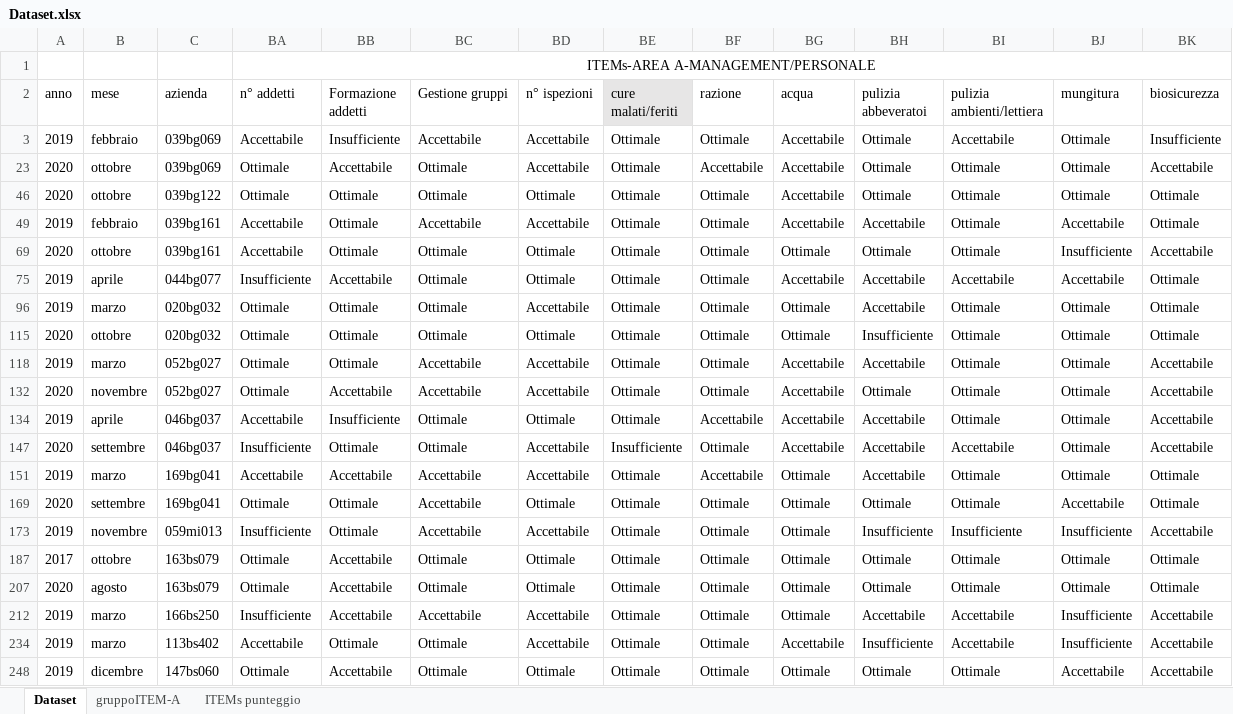
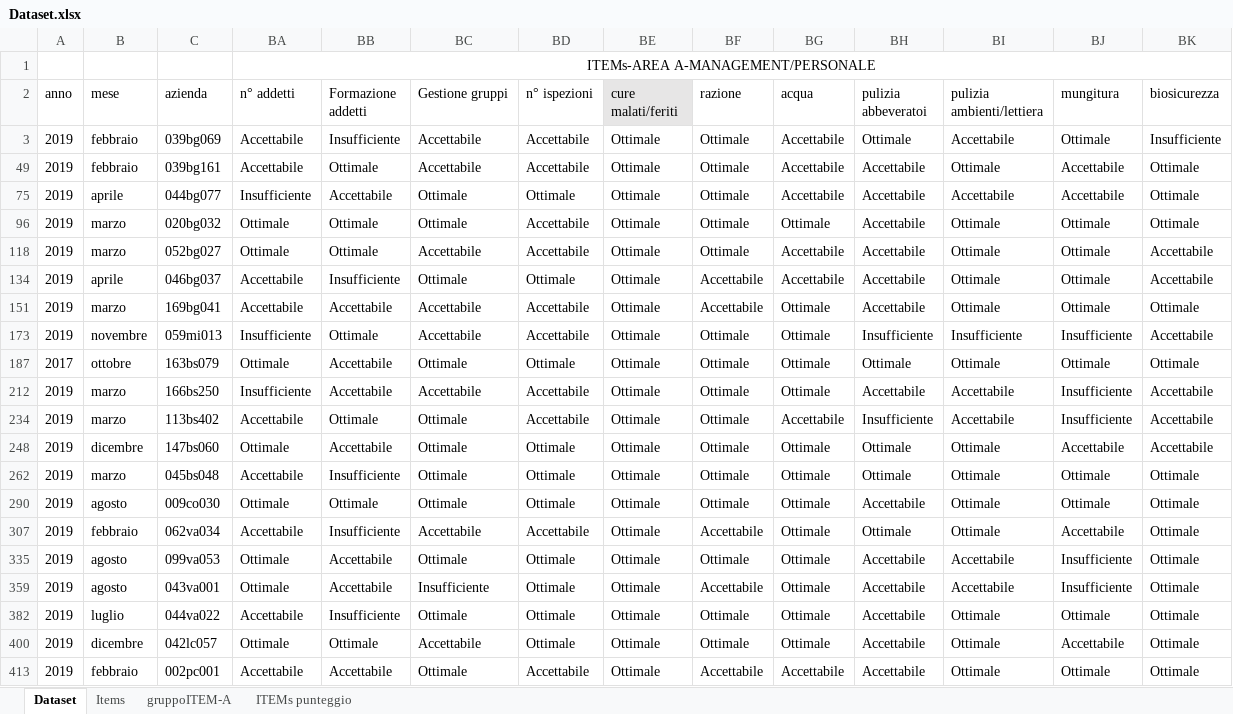
Before and after one commit to TMax66/benessere-capre-prc2018005, an Excel workbook: analisi/data/raw/Dataset.xlsx, sheet Dataset, drawn as a sheet; only a part is shown; the shorter side is filled out with more unchanged rows; values as stored, in another font and other column widths than the file's, no borders; rows hold the shown columns only; the diff names each change by its address in the sheet, - before the commit and + after, or states it on an @@ line.

```diff
--- a/analisi/data/raw/Dataset.xlsx (sheet Dataset)
+++ b/analisi/data/raw/Dataset.xlsx (sheet Dataset)
+sheet tab: Items
@@ row 23 hidden: 2020 | ottobre | 039bg069 | Ottimale | Accettabile | Ottimale | Accettabile | Ottimale | Accettabile | Accettabile | Ottimale | Ottimale | Ottimale | Accettabile @@
@@ row 46 hidden: 2020 | ottobre | 039bg122 | Ottimale | Ottimale | Ottimale | Ottimale | Ottimale | Ottimale | Accettabile | Ottimale | Ottimale | Ottimale | Ottimale @@
@@ row 69 hidden: 2020 | ottobre | 039bg161 | Accettabile | Ottimale | Ottimale | Ottimale | Ottimale | Ottimale | Ottimale | Ottimale | Ottimale | Insufficiente | Accettabile @@
@@ row 115 hidden: 2020 | ottobre | 020bg032 | Ottimale | Ottimale | Ottimale | Ottimale | Ottimale | Ottimale | Ottimale | Insufficiente | Ottimale | Ottimale | Ottimale @@
@@ row 132 hidden: 2020 | novembre | 052bg027 | Ottimale | Accettabile | Accettabile | Accettabile | Ottimale | Ottimale | Accettabile | Ottimale | Ottimale | Ottimale | Accettabile @@
@@ row 147 hidden: 2020 | settembre | 046bg037 | Insufficiente | Ottimale | Ottimale | Accettabile | Insufficiente | Ottimale | Accettabile | Accettabile | Accettabile | Ottimale | Accettabile @@
@@ row 169 hidden: 2020 | settembre | 169bg041 | Ottimale | Ottimale | Accettabile | Ottimale | Ottimale | Ottimale | Ottimale | Ottimale | Ottimale | Accettabile | Ottimale @@
@@ row 207 hidden: 2020 | agosto | 163bs079 | Ottimale | Accettabile | Ottimale | Ottimale | Ottimale | Ottimale | Ottimale | Ottimale | Ottimale | Ottimale | Ottimale @@
```
Also changed, not shown: 1 other file.
